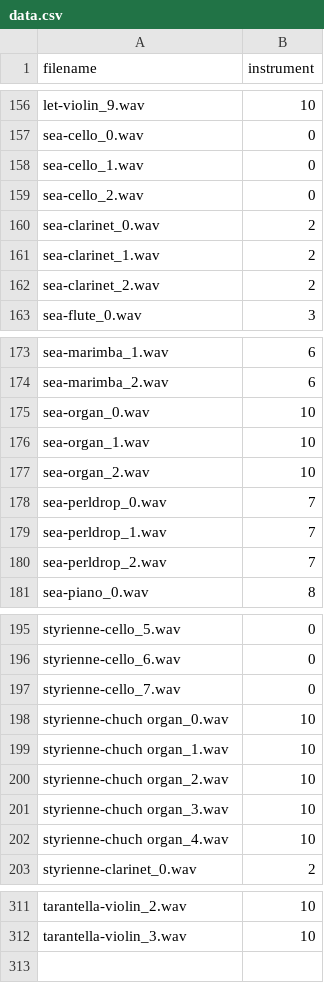
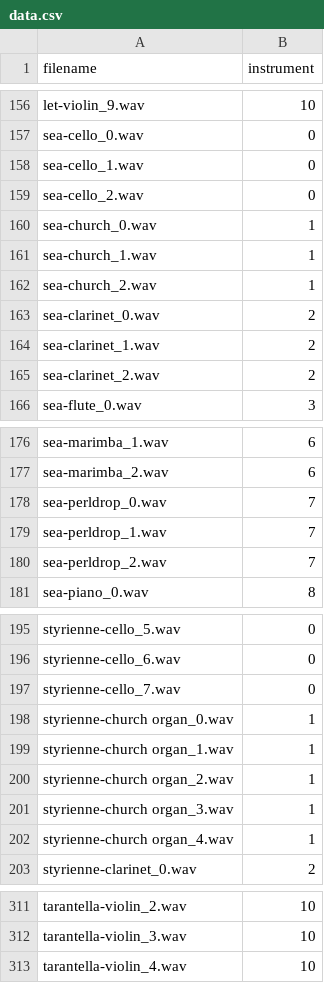
Before and after one commit to ccstar210/Instrument-Classification, a CSV file: data.csv, drawn as a sheet; only a part is shown, gaps mark what is left out; removed rows and columns are numbered as before the commit, all else as after; the diff names each change by its address in the sheet, - before the commit and + after, or states it on an @@ line.

Commit message:
Fixed sample labels for church organ, added learning curve function

```diff
--- a/data.csv
+++ b/data.csv
+row 160: sea-church_0.wav | 1
+row 161: sea-church_1.wav | 1
+row 162: sea-church_2.wav | 1
-row 175: sea-organ_0.wav | 10
-row 176: sea-organ_1.wav | 10
-row 177: sea-organ_2.wav | 10
-row 198: styrienne-chuch organ_0.wav | 10
-row 199: styrienne-chuch organ_1.wav | 10
-row 200: styrienne-chuch organ_2.wav | 10
-row 201: styrienne-chuch organ_3.wav | 10
-row 202: styrienne-chuch organ_4.wav | 10
+row 198: styrienne-church organ_0.wav | 1
+row 199: styrienne-church organ_1.wav | 1
+row 200: styrienne-church organ_2.wav | 1
+row 201: styrienne-church organ_3.wav | 1
+row 202: styrienne-church organ_4.wav | 1
+row 313: tarantella-violin_4.wav | 10
```
Also changed, not shown: 10 other files.
